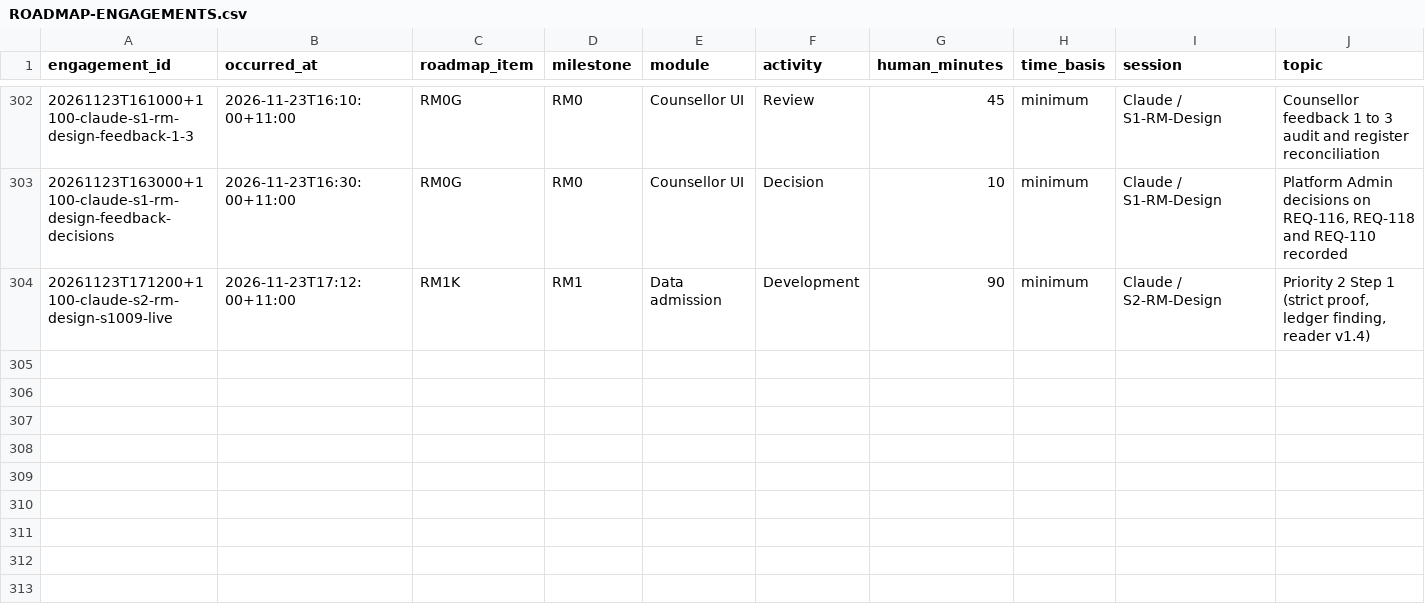
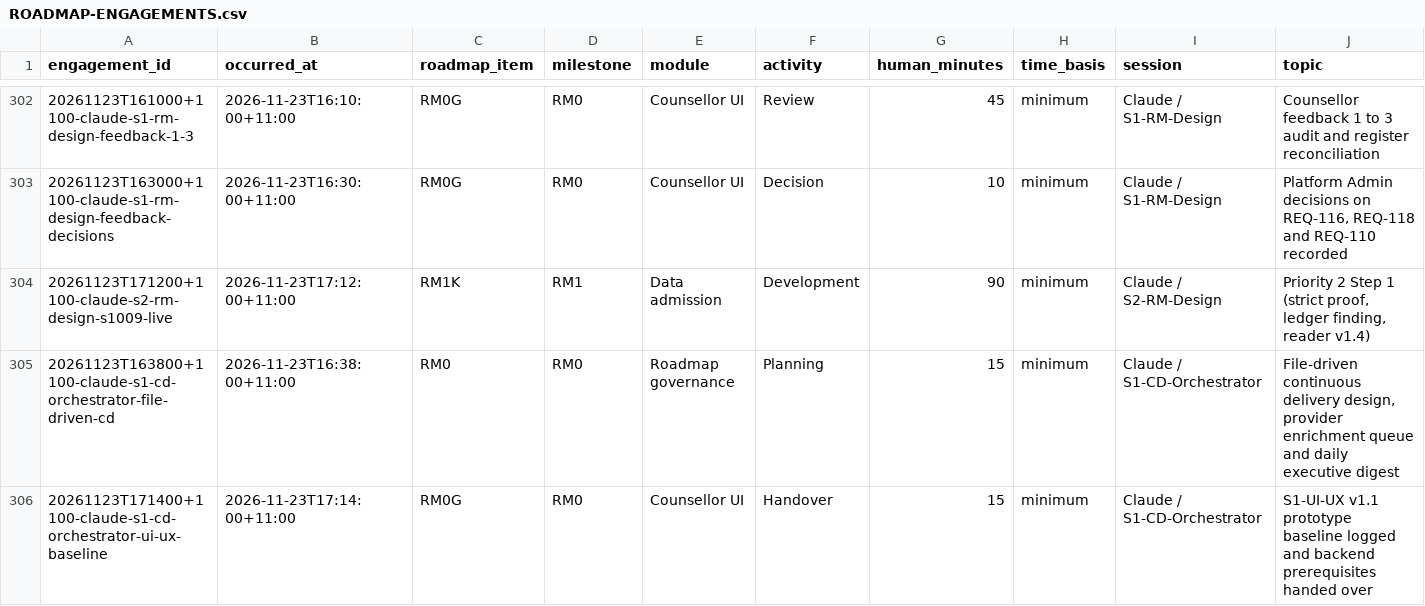
Before and after one commit to msinghbs-ai/coursefinder-admin, a CSV file: docs/Roadmap/2026-01/ROADMAP-ENGAGEMENTS.csv, drawn as a sheet; only a part is shown, gaps mark what is left out; rows hold the shown columns only; the diff names each change by its address in the sheet, - before the commit and + after, or states it on an @@ line.

```diff
--- a/docs/Roadmap/2026-01/ROADMAP-ENGAGEMENTS.csv
+++ b/docs/Roadmap/2026-01/ROADMAP-ENGAGEMENTS.csv
+row 305: 20261123T163800+1100-claude-s1-cd-orchestrator-file-driven-cd | 2026-11-23T16:38:00+11:00 | RM0 | RM0 | Roadmap governance | Planning | 15 | minimum | Claude / S1-CD-Orchestrator | File-driven continuous delivery design, provider enrichment queue and daily executive digest
+row 306: 20261123T171400+1100-claude-s1-cd-orchestrator-ui-ux-baseline | 2026-11-23T17:14:00+11:00 | RM0G | RM0 | Counsellor UI | Handover | 15 | minimum | Claude / S1-CD-Orchestrator | S1-UI-UX v1.1 prototype baseline logged and backend prerequisites handed over
```
Also changed, not shown: 6 other files.
